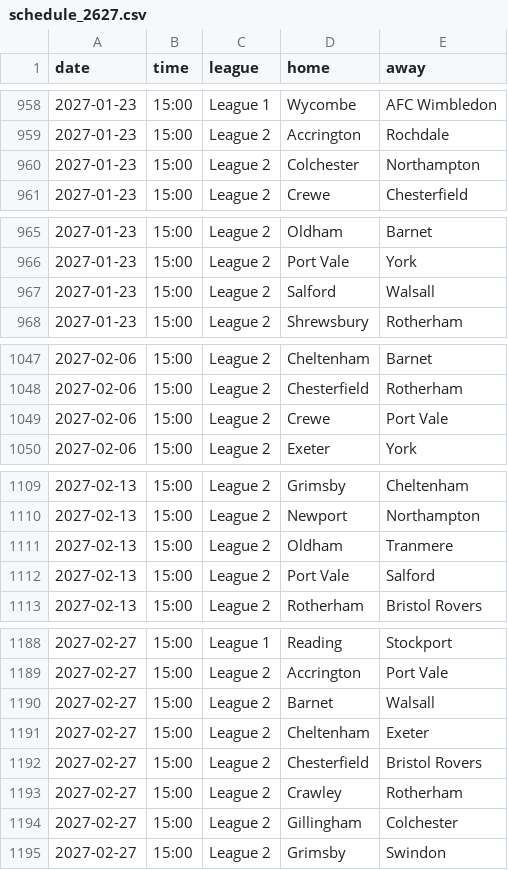
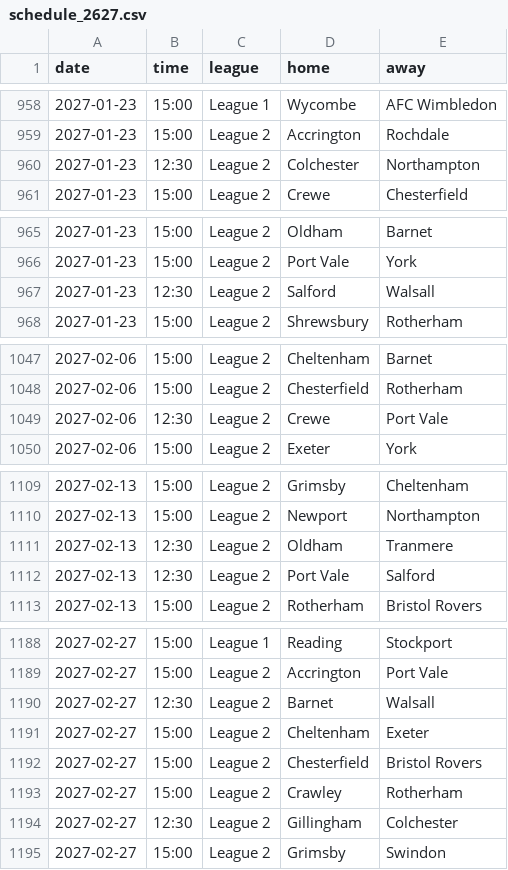
Before and after one commit to Pinocent/efl-corners, a CSV file: schedule_2627.csv, drawn as a sheet; only a part is shown, gaps mark what is left out; the diff covers the shown part only.

```diff
--- a/schedule_2627.csv
+++ b/schedule_2627.csv
@@ -959,3 +959,3 @@ date,time,league,home,away
 2027-01-23,15:00,League 2,Accrington,Rochdale
-2027-01-23,15:00,League 2,Colchester,Northampton
+2027-01-23,12:30,League 2,Colchester,Northampton
 2027-01-23,15:00,League 2,Crewe,Chesterfield
@@ -966,3 +966,3 @@ date,time,league,home,away
 2027-01-23,15:00,League 2,Port Vale,York
-2027-01-23,15:00,League 2,Salford,Walsall
+2027-01-23,12:30,League 2,Salford,Walsall
 2027-01-23,15:00,League 2,Shrewsbury,Rotherham
@@ -1048,3 +1048,3 @@ date,time,league,home,away
 2027-02-06,15:00,League 2,Chesterfield,Rotherham
-2027-02-06,15:00,League 2,Crewe,Port Vale
+2027-02-06,12:30,League 2,Crewe,Port Vale
 2027-02-06,15:00,League 2,Exeter,York
@@ -1110,4 +1110,4 @@ date,time,league,home,away
 2027-02-13,15:00,League 2,Newport,Northampton
-2027-02-13,15:00,League 2,Oldham,Tranmere
-2027-02-13,15:00,League 2,Port Vale,Salford
+2027-02-13,12:30,League 2,Oldham,Tranmere
+2027-02-13,12:30,League 2,Port Vale,Salford
 2027-02-13,15:00,League 2,Rotherham,Bristol Rovers
@@ -1189,3 +1189,3 @@ date,time,league,home,away
 2027-02-27,15:00,League 2,Accrington,Port Vale
-2027-02-27,15:00,League 2,Barnet,Walsall
+2027-02-27,12:30,League 2,Barnet,Walsall
 2027-02-27,15:00,League 2,Cheltenham,Exeter
@@ -1193,3 +1193,3 @@ date,time,league,home,away
 2027-02-27,15:00,League 2,Crawley,Rotherham
-2027-02-27,15:00,League 2,Gillingham,Colchester
+2027-02-27,12:30,League 2,Gillingham,Colchester
 2027-02-27,15:00,League 2,Grimsby,Swindon
```
Also changed, not shown: 1 added row, 1 removed row and 9 edited cells elsewhere in this file, 2 other files.
